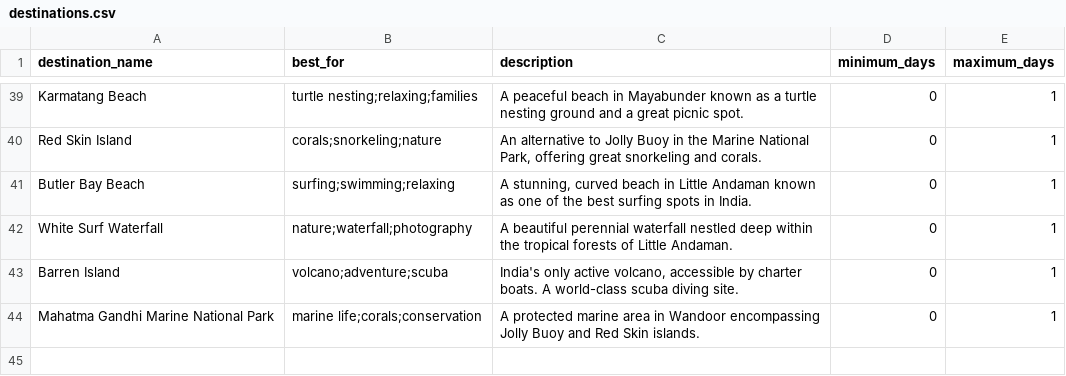
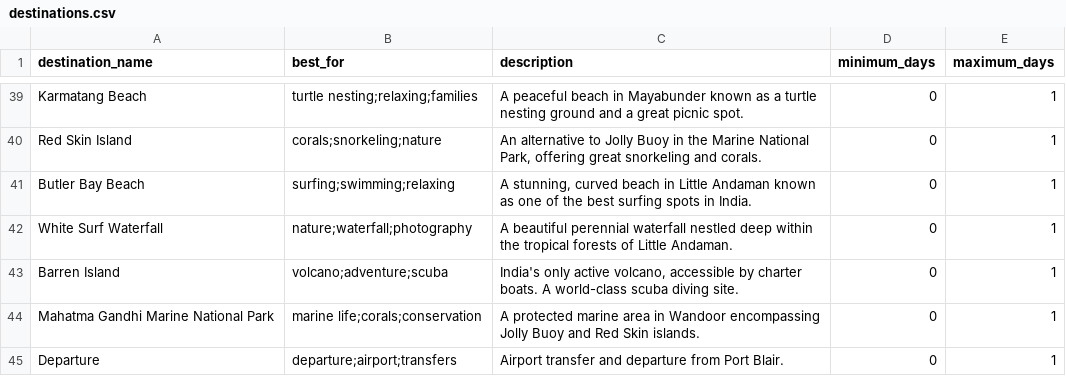
Before and after one commit to Darun57/Itinerary-Builder, a CSV file: data/destinations.csv, drawn as a sheet; only a part is shown, gaps mark what is left out; the diff names each change by its address in the sheet, - before the commit and + after, or states it on an @@ line.

```diff
--- a/data/destinations.csv
+++ b/data/destinations.csv
+row 45: Departure | departure;airport;transfers | Airport transfer and departure from Port Blair. | 0 | 1
```
Also changed, not shown: data/ferries.csv, data/hotels.csv, 55 other files.
